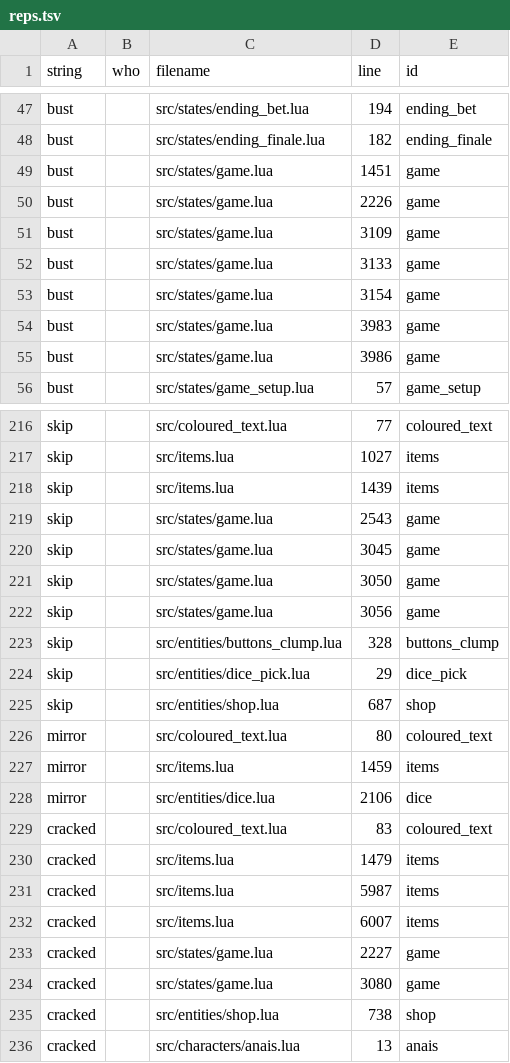
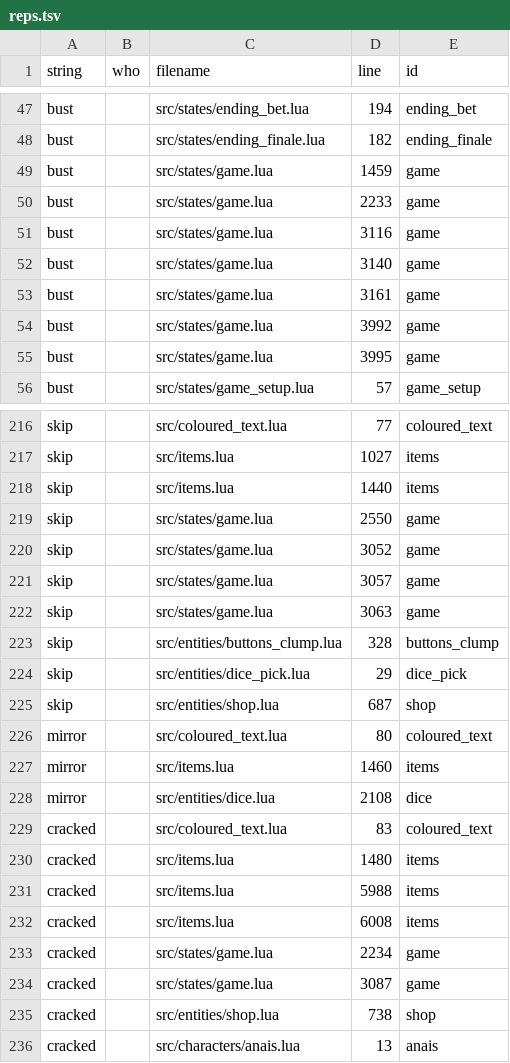
Before and after one commit to 1bardesign/dhne-translation, a TSV file: reps.tsv, drawn as a sheet; only a part is shown, gaps mark what is left out; the diff covers the shown part only.

```diff
--- a/reps.tsv
+++ b/reps.tsv
@@ -48,9 +48,9 @@ bust		src/states/ending_bet.lua	194	ending_bet
 bust		src/states/ending_finale.lua	182	ending_finale
-bust		src/states/game.lua	1451	game
-bust		src/states/game.lua	2226	game
-bust		src/states/game.lua	3109	game
-bust		src/states/game.lua	3133	game
-bust		src/states/game.lua	3154	game
-bust		src/states/game.lua	3983	game
-bust		src/states/game.lua	3986	game
+bust		src/states/game.lua	1459	game
+bust		src/states/game.lua	2233	game
+bust		src/states/game.lua	3116	game
+bust		src/states/game.lua	3140	game
+bust		src/states/game.lua	3161	game
+bust		src/states/game.lua	3992	game
+bust		src/states/game.lua	3995	game
 bust		src/states/game_setup.lua	57	game_setup
@@ -217,7 +217,7 @@ skip		src/coloured_text.lua	77	coloured_text
 skip		src/items.lua	1027	items
-skip		src/items.lua	1439	items
-skip		src/states/game.lua	2543	game
-skip		src/states/game.lua	3045	game
-skip		src/states/game.lua	3050	game
-skip		src/states/game.lua	3056	game
+skip		src/items.lua	1440	items
+skip		src/states/game.lua	2550	game
+skip		src/states/game.lua	3052	game
+skip		src/states/game.lua	3057	game
+skip		src/states/game.lua	3063	game
 skip		src/entities/buttons_clump.lua	328	buttons_clump
@@ -226,10 +226,10 @@ skip		src/entities/shop.lua	687	shop
 mirror		src/coloured_text.lua	80	coloured_text
-mirror		src/items.lua	1459	items
-mirror		src/entities/dice.lua	2106	dice
+mirror		src/items.lua	1460	items
+mirror		src/entities/dice.lua	2108	dice
 cracked		src/coloured_text.lua	83	coloured_text
-cracked		src/items.lua	1479	items
-cracked		src/items.lua	5987	items
-cracked		src/items.lua	6007	items
-cracked		src/states/game.lua	2227	game
-cracked		src/states/game.lua	3080	game
+cracked		src/items.lua	1480	items
+cracked		src/items.lua	5988	items
+cracked		src/items.lua	6008	items
+cracked		src/states/game.lua	2234	game
+cracked		src/states/game.lua	3087	game
 cracked		src/entities/shop.lua	738	shop
```
Also changed, not shown: 4 added rows, 1 removed row, 1 moved row and 78 edited cells elsewhere in this file, de.tsv, en.tsv, 5 other files.
